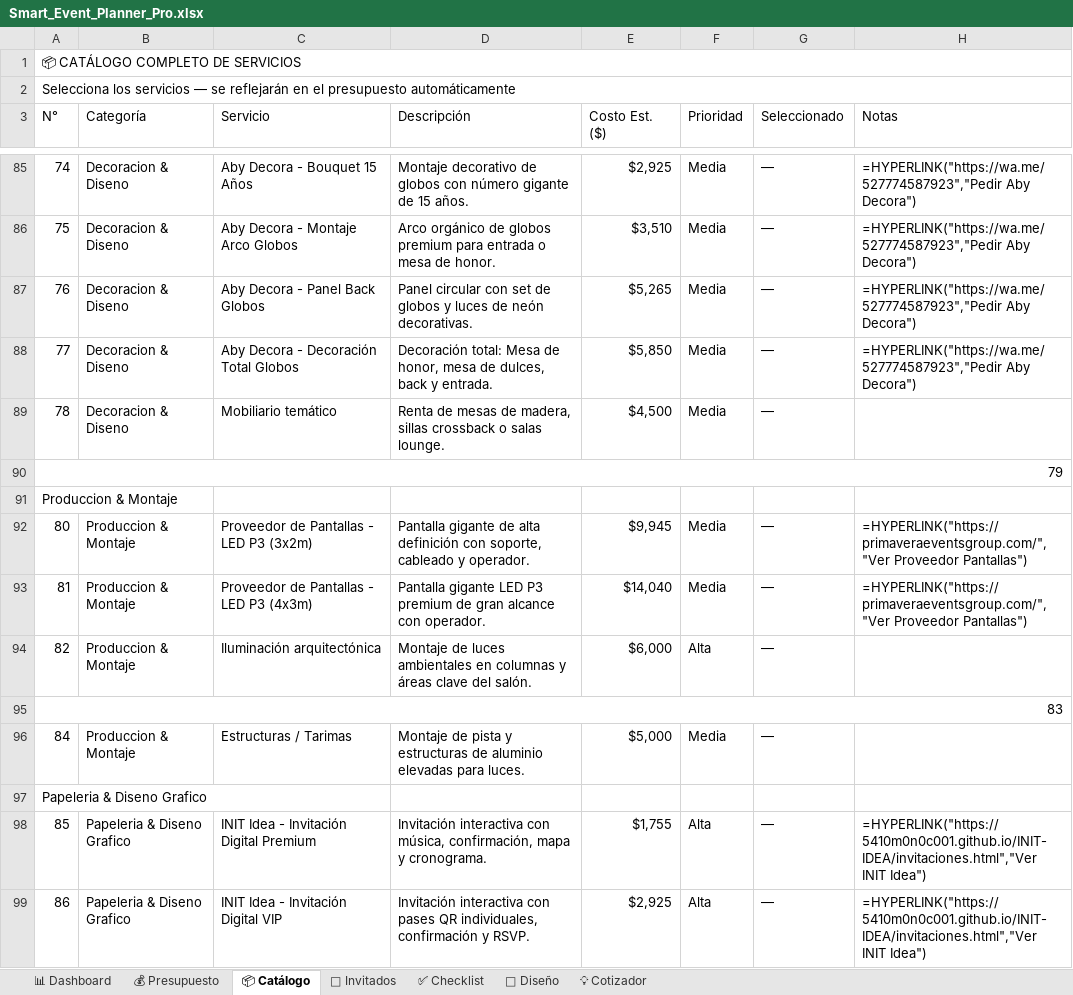
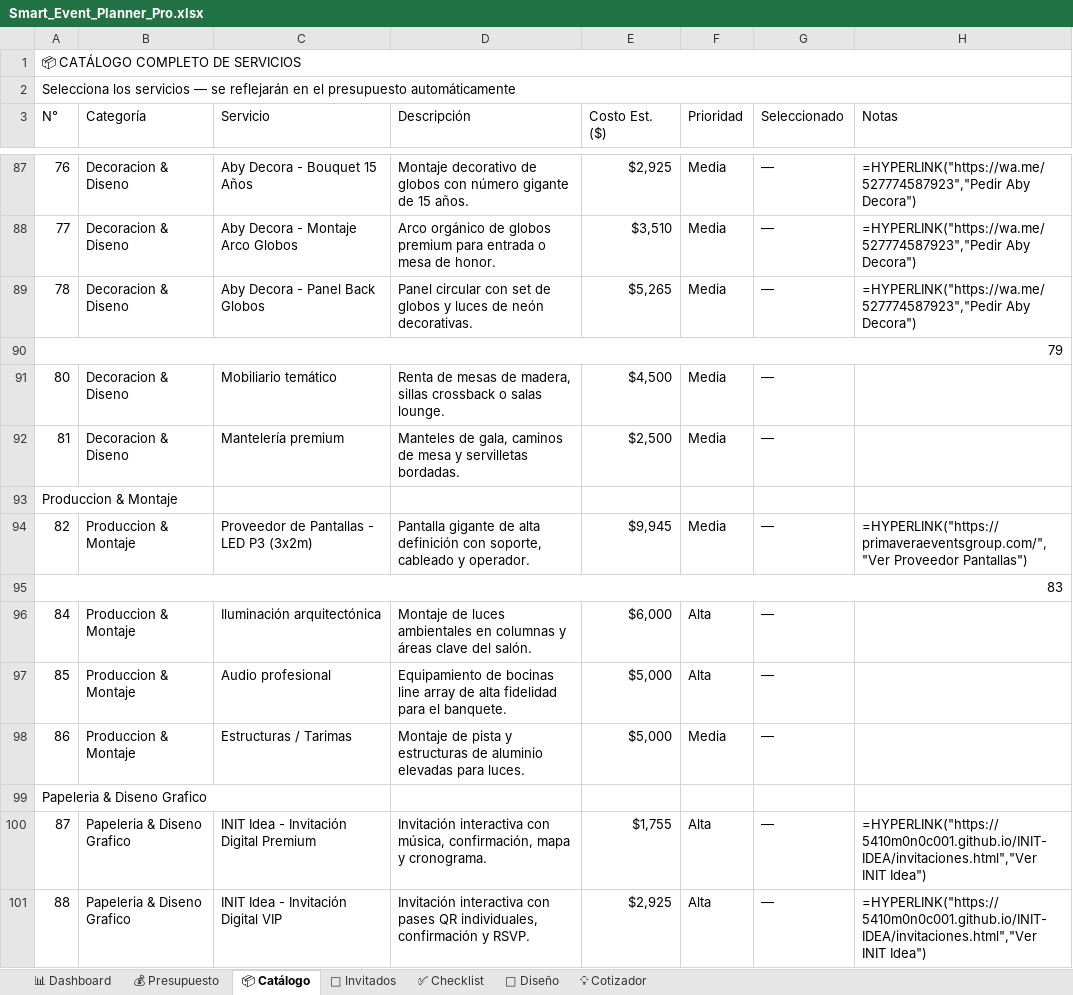
Before and after one commit to 5410m0n0c001/expo-boda-y-15-a-os, an Excel workbook: assets/Smart_Event_Planner_Pro.xlsx, sheet 📦 Catálogo, drawn as a sheet; only a part is shown, gaps mark what is left out; values as stored, in another font and other column widths than the file's, no cell formats; formulas without a stored value are shown as written; removed rows and columns are numbered as before the commit, all else as after; the diff covers the shown part only; the diff names each change by its address in the sheet, - before the commit and + after, or states it on an @@ line.

Commit message:
fix: agregar combos por persona de banquetes primavera con enlaces correspondientes

```diff
--- a/assets/Smart_Event_Planner_Pro.xlsx (sheet 📦 Catálogo)
+++ b/assets/Smart_Event_Planner_Pro.xlsx (sheet 📦 Catálogo)
@@ column A (N°) renumbered from row 20 down @@
+A90:H90 merged
-B90 (Categoría): Decoracion & Diseno
+B90 (Categoría): (empty)
-C90 (Servicio): Aby Decora - Decoración Total Globos
+C90 (Servicio): (empty)
-D90 (Descripción): Decoración total: Mesa de honor, mesa de dulces, back y entrada.
+D90 (Descripción): (empty)
-E90 (Costo Est. ($)): $5,850
+E90 (Costo Est. ($)): (empty)
-F90 (Prioridad): Media
+F90 (Prioridad): (empty)
-G90 (Seleccionado): —
+G90 (Seleccionado): (empty)
-H90 (Notas): =HYPERLINK("https://wa.me/527774587923","Pedir Aby Decora")
+H90 (Notas): (empty)
-A90:H90 merged
-B92 (Categoría): (empty)
+B92 (Categoría): Decoracion & Diseno
-C92 (Servicio): (empty)
+C92 (Servicio): Mantelería premium
-D92 (Descripción): (empty)
+D92 (Descripción): Manteles de gala, caminos de mesa y servilletas bordadas.
-E92 (Costo Est. ($)): (empty)
+E92 (Costo Est. ($)): $2,500
-F92 (Prioridad): (empty)
+F92 (Prioridad): Media
-G92 (Seleccionado): (empty)
+G92 (Seleccionado): —
+A95:H95 merged
-B95 (Categoría): Produccion & Montaje
+B95 (Categoría): (empty)
-C95 (Servicio): Proveedor de Pantallas - LED P3 (4x3m)
+C95 (Servicio): (empty)
-D95 (Descripción): Pantalla gigante LED P3 premium de gran alcance con operador.
+D95 (Descripción): (empty)
-E95 (Costo Est. ($)): $14,040
+E95 (Costo Est. ($)): (empty)
-F95 (Prioridad): Media
+F95 (Prioridad): (empty)
-G95 (Seleccionado): —
+G95 (Seleccionado): (empty)
-H95 (Notas): =HYPERLINK("https://primaveraeventsgroup.com/","Ver Proveedor Pantallas")
+H95 (Notas): (empty)
-A95:H95 merged
-B97 (Categoría): (empty)
+B97 (Categoría): Produccion & Montaje
-C97 (Servicio): (empty)
+C97 (Servicio): Audio profesional
-D97 (Descripción): (empty)
+D97 (Descripción): Equipamiento de bocinas line array de alta fidelidad para el banquete.
-E97 (Costo Est. ($)): (empty)
+E97 (Costo Est. ($)): $5,000
-F97 (Prioridad): (empty)
+F97 (Prioridad): Alta
-G97 (Seleccionado): (empty)
+G97 (Seleccionado): —
```
Also changed, not shown: 6 added rows, 4 removed rows, 96 edited cells and merged cells elsewhere in this sheet, sheet 💡 Cotizador, sheet 📊 Dashboard, cell formats, formulas that keep their value.
